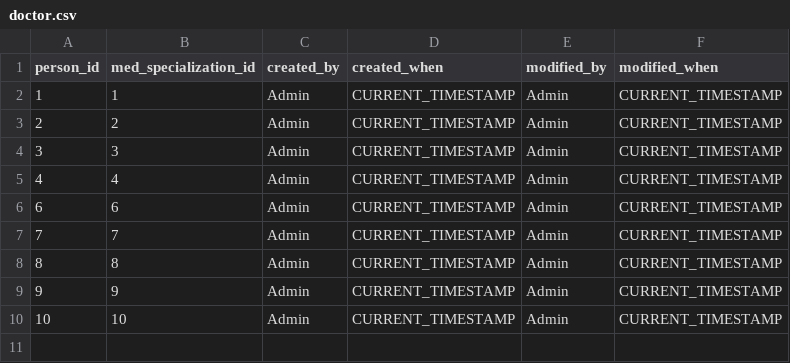
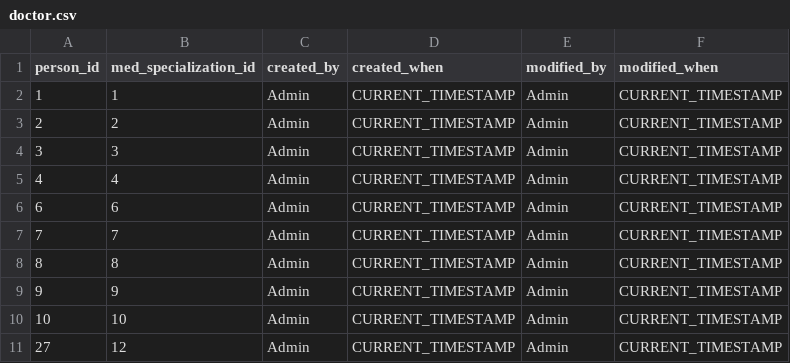
Before and after one commit to Rafkarimov/FinalProject, a CSV file: src/main/resources/db/changelog/data/doctor.csv, drawn as a sheet; the diff names each change by its address in the sheet, - before the commit and + after, or states it on an @@ line.

Commit message:
v4.6 - 11.04.2023 - final project - Edited table doctor, med_specialization, visitor_research, authority and liquibase

```diff
--- a/src/main/resources/db/changelog/data/doctor.csv
+++ b/src/main/resources/db/changelog/data/doctor.csv
+row 11: 27 | 12 | Admin | CURRENT_TIMESTAMP | Admin | CURRENT_TIMESTAMP
```
Also changed, not shown: src/main/resources/db/changelog/data/authority.csv, src/main/resources/db/changelog/data/med_specialization.csv, 4 other files.
